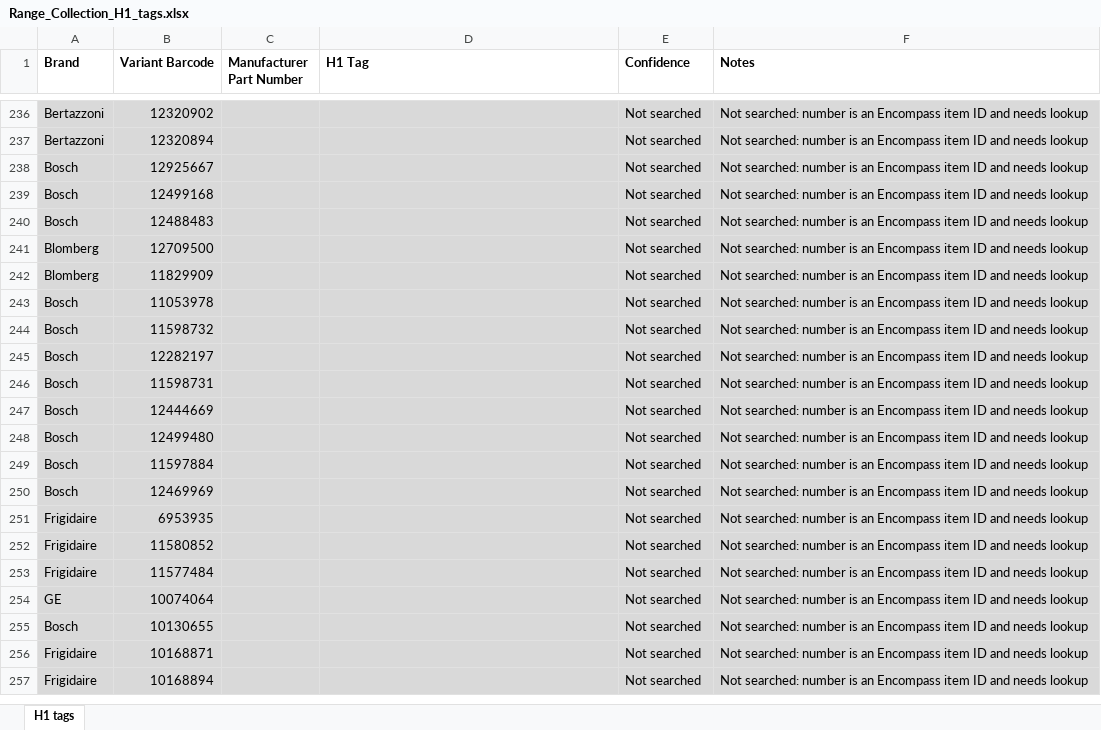
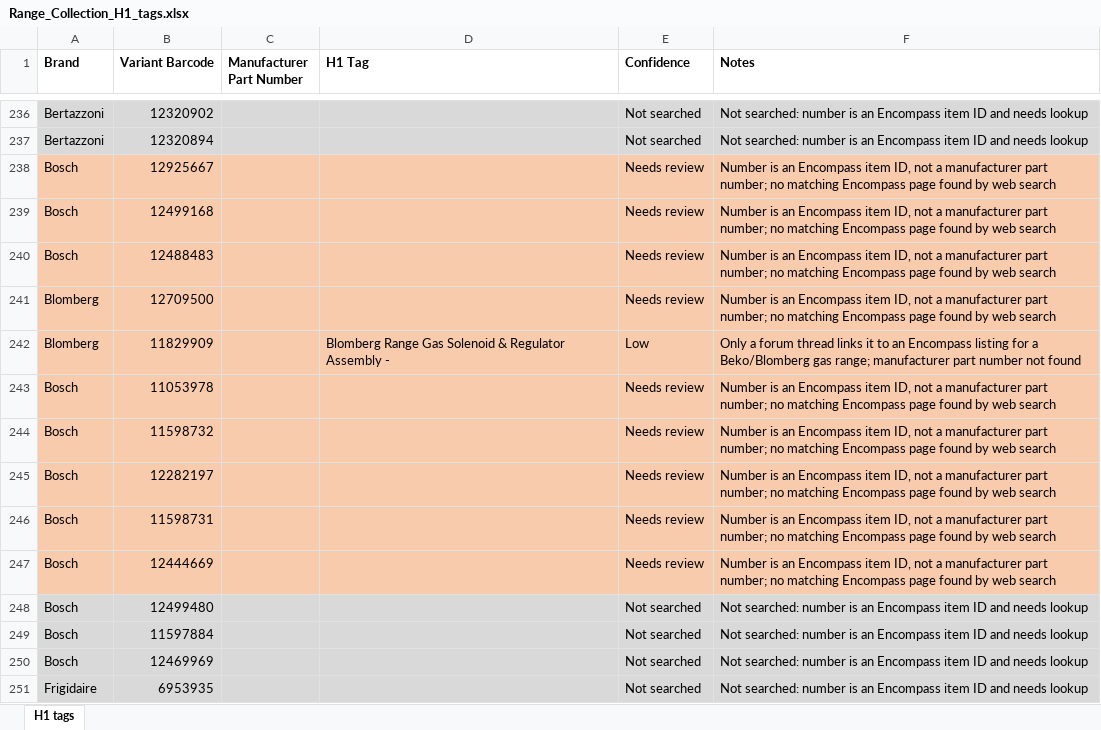
Before and after one commit to Abdul-nabi123/title-search, an Excel workbook: Range_Collection_H1_tags.xlsx, sheet H1 tags, drawn as a sheet; only a part is shown, gaps mark what is left out; the shorter side is filled out with more unchanged rows; values as stored, in another font and other column widths than the file's, no borders; the diff names each change by its address in the sheet, - before the commit and + after, or states it on an @@ line.

```diff
--- a/Range_Collection_H1_tags.xlsx (sheet H1 tags)
+++ b/Range_Collection_H1_tags.xlsx (sheet H1 tags)
-A238:F247 fill: #D9D9D9
+A238:F247 fill: #F8CBAD
-E238:E241 (Confidence): Not searched
+E238:E241 (Confidence): Needs review
-F238:F241 (Notes): Not searched: number is an Encompass item ID and needs lookup
+F238:F241 (Notes): Number is an Encompass item ID, not a manufacturer part number; no matching Encompass page found by web search
-D242 (H1 Tag): (empty)
+D242 (H1 Tag): Blomberg Range Gas Solenoid & Regulator Assembly -
-E242 (Confidence): Not searched
+E242 (Confidence): Low
-F242 (Notes): Not searched: number is an Encompass item ID and needs lookup
+F242 (Notes): Only a forum thread links it to an Encompass listing for a Beko/Blomberg gas range; manufacturer part number not found
-E243:E247 (Confidence): Not searched
+E243:E247 (Confidence): Needs review
-F243:F247 (Notes): Not searched: number is an Encompass item ID and needs lookup
+F243:F247 (Notes): Number is an Encompass item ID, not a manufacturer part number; no matching Encompass page found by web search
```
